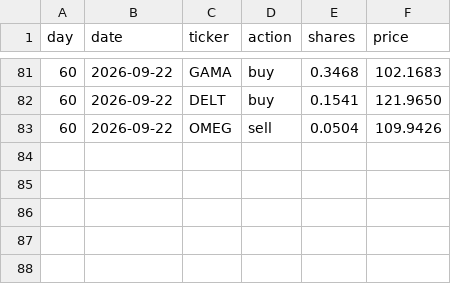
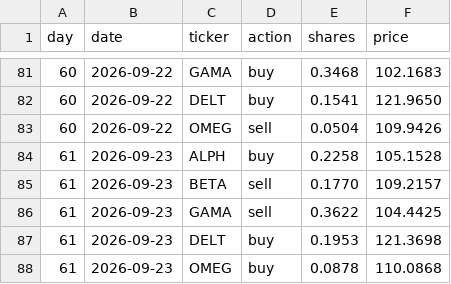
Before and after one commit to thebeardedmild/hello-world, a CSV file: finance fun/data/ledger/mean_reversion.csv, drawn as a sheet; only a part is shown, gaps mark what is left out.

```diff
--- a/finance fun/data/ledger/mean_reversion.csv
+++ b/finance fun/data/ledger/mean_reversion.csv
@@ -83 +83,6 @@ day,date,ticker,action,shares,price
 60,2026-09-22,OMEG,sell,0.0504,109.9426
+61,2026-09-23,ALPH,buy,0.2258,105.1528
+61,2026-09-23,BETA,sell,0.1770,109.2157
+61,2026-09-23,GAMA,sell,0.3622,104.4425
+61,2026-09-23,DELT,buy,0.1953,121.3698
+61,2026-09-23,OMEG,buy,0.0878,110.0868
```
Also changed, not shown: finance fun/data/ledger/equal_weight_rebalancer.csv, finance fun/data/ledger/momentum.csv, 9 other files.
